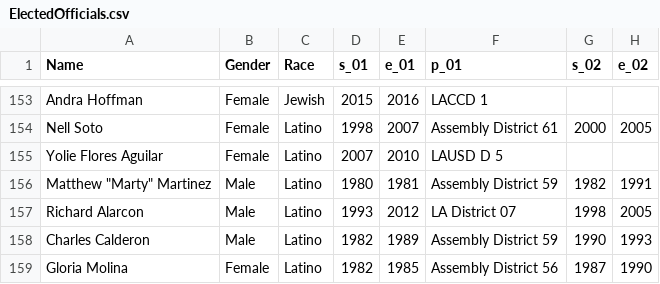
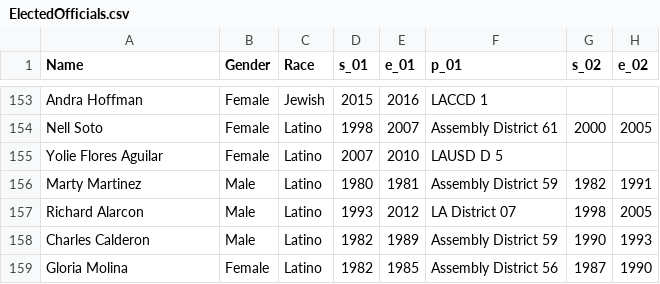
Before and after one commit to LMUstudyLA/Top100, a CSV file: ElectedOfficials.csv, drawn as a sheet; only a part is shown, gaps mark what is left out; the diff names each change by its address in the sheet, - before the commit and + after, or states it on an @@ line.

Commit message:
Update ElectedOfficials.csv

```diff
--- a/ElectedOfficials.csv
+++ b/ElectedOfficials.csv
-A156 (Name): Matthew "Marty" Martinez
+A156 (Name): Marty Martinez
```
